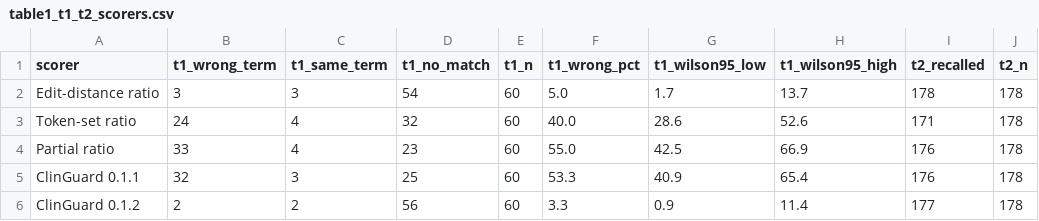
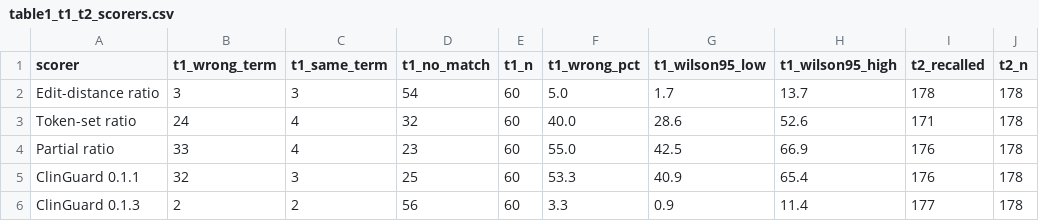
Before and after one commit to shalini-2020/clinguard, a CSV file: experiments/results/table1_t1_t2_scorers.csv, drawn as a sheet; only a part is shown; the diff names each change by its address in the sheet, - before the commit and + after, or states it on an @@ line.

```diff
--- a/experiments/results/table1_t1_t2_scorers.csv
+++ b/experiments/results/table1_t1_t2_scorers.csv
-A6 (scorer): ClinGuard 0.1.2
+A6 (scorer): ClinGuard 0.1.3
```
Also changed, not shown: experiments/results/table2_ablation.csv, experiments/results/table3_threshold_sweep.csv, 23 other files.
